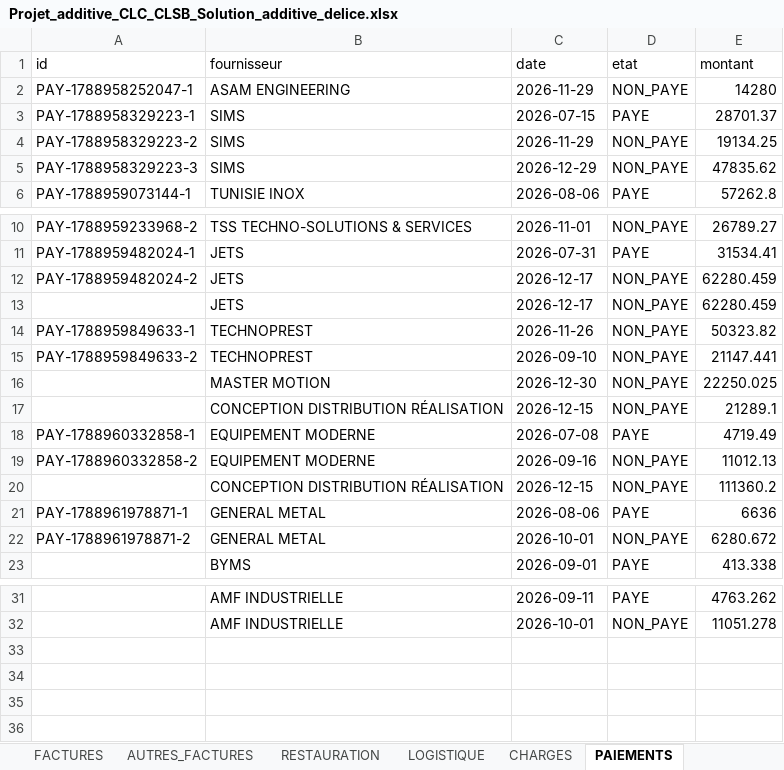
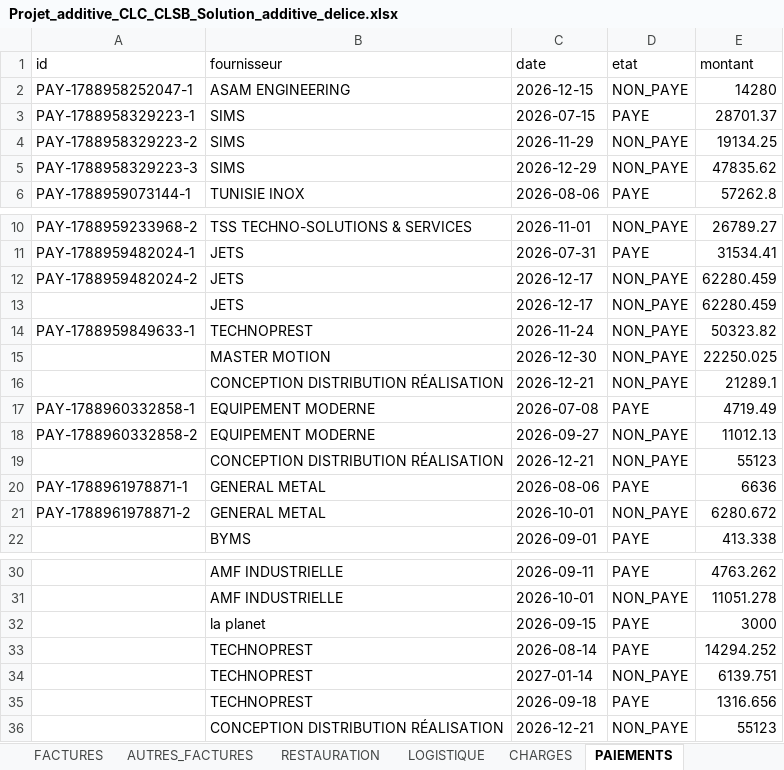
Before and after one commit to RochdiPro/projet_cost, an Excel workbook: src/assets/projets/Projet_additive_CLC_CLSB_Solution_additive_delice.xlsx, sheet PAIEMENTS, drawn as a sheet; only a part is shown, gaps mark what is left out; values as stored, in another font and other column widths than the file's, no borders; removed rows and columns are numbered as before the commit, all else as after; the diff names each change by its address in the sheet, - before the commit and + after, or states it on an @@ line.

```diff
--- a/src/assets/projets/Projet_additive_CLC_CLSB_Solution_additive_delice.xlsx (sheet PAIEMENTS)
+++ b/src/assets/projets/Projet_additive_CLC_CLSB_Solution_additive_delice.xlsx (sheet PAIEMENTS)
-C2 (date): 2026-11-29
+C2 (date): 2026-12-15
-C14 (date): 2026-11-26
+C14 (date): 2026-11-24
-row 15: PAY-1788959849633-2 | TECHNOPREST | 2026-09-10 | NON_PAYE | 21147.441
-C16 (date): 2026-12-15
+C16 (date): 2026-12-21
-C18 (date): 2026-09-16
+C18 (date): 2026-09-27
-C19 (date): 2026-12-15
+C19 (date): 2026-12-21
-E19 (montant): 111360.2
+E19 (montant): 55123
+row 32:  | la planet | 2026-09-15 | PAYE | 3000
+row 33:  | TECHNOPREST | 2026-08-14 | PAYE | 14294.252
+row 34:  | TECHNOPREST | 2027-01-14 | NON_PAYE | 6139.751
+row 35:  | TECHNOPREST | 2026-09-18 | PAYE | 1316.656
+row 36:  | CONCEPTION DISTRIBUTION RÉALISATION | 2026-12-21 | NON_PAYE | 55123
```
Also changed, not shown: sheet LOGISTIQUE, sheet FACTURES, sheet INFO_PROJET, src/assets/employees/faten.xlsx, src/assets/employees/rafik.xlsx, 10 other files.
